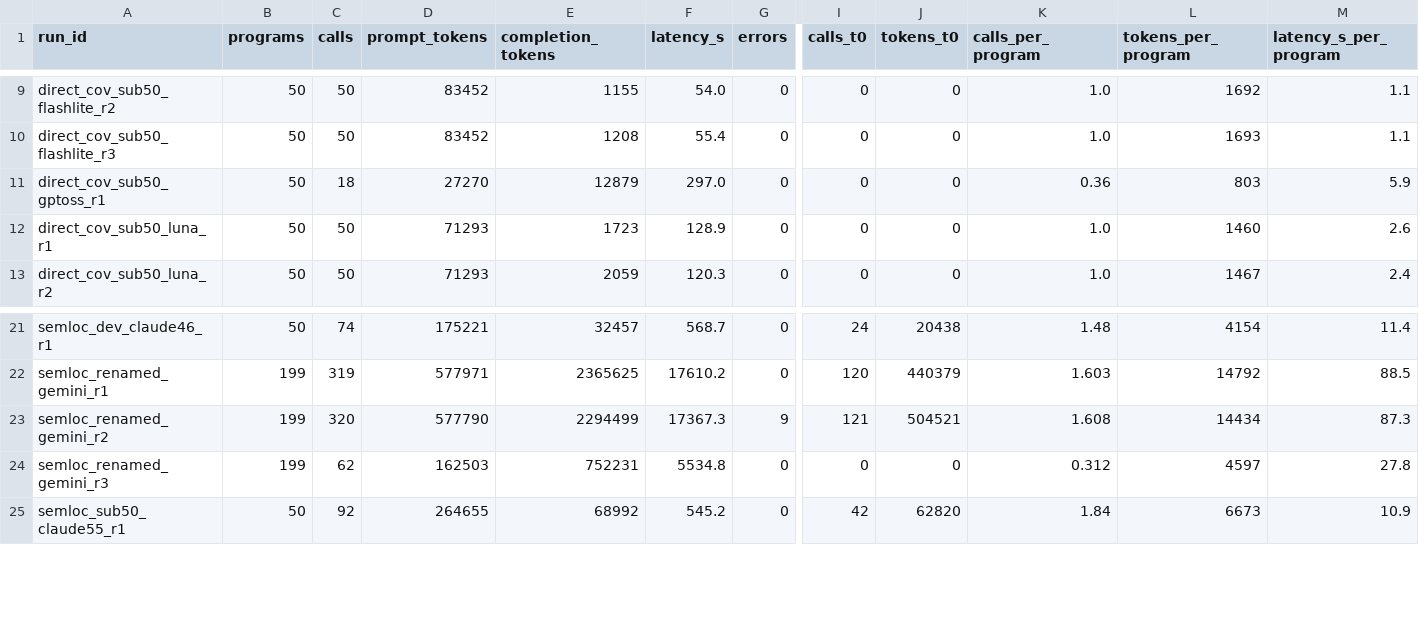
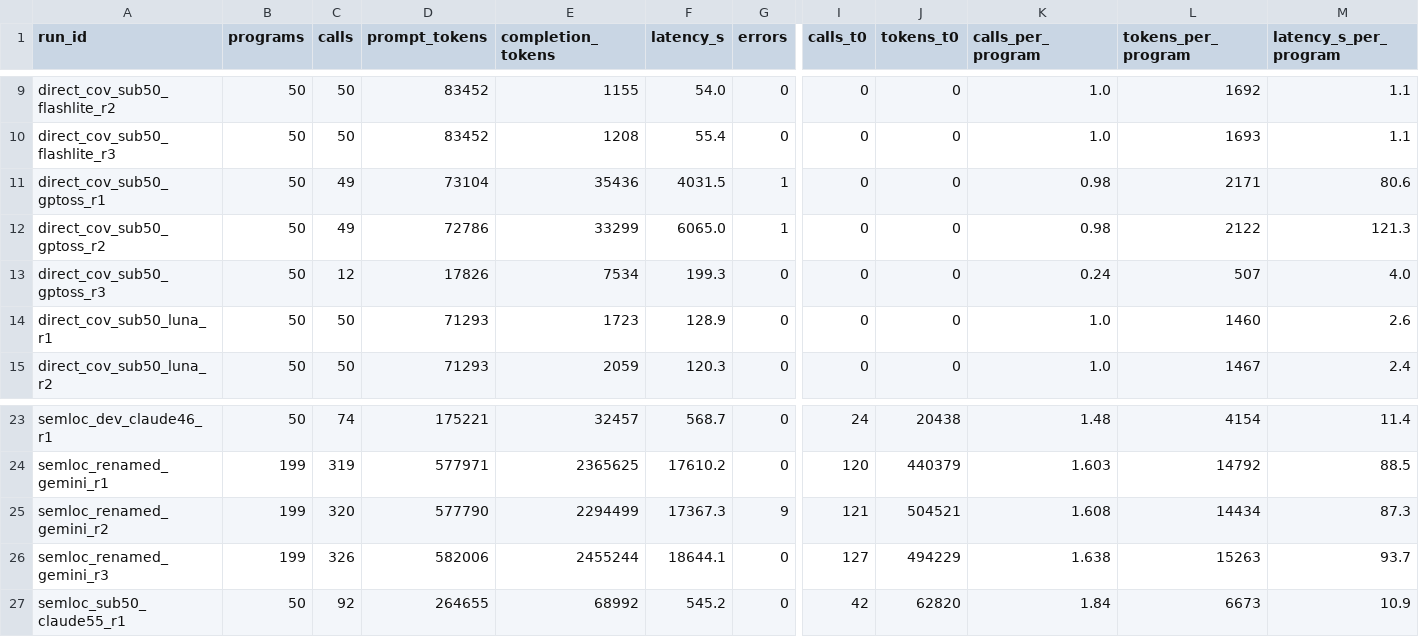
Before and after one commit to doanan293/grounded-or-guessed, a CSV file: data/llm_cost.csv, drawn as a sheet; only a part is shown, gaps mark what is left out; addresses are those after the commit; rows hold the shown columns only; the diff covers the shown part only; the diff names each change by its address in the sheet, - before the commit and + after, or states it on an @@ line.

```diff
--- a/data/llm_cost.csv
+++ b/data/llm_cost.csv
-C11 (calls): 18
+C11 (calls): 49
-D11 (prompt_tokens): 27270
+D11 (prompt_tokens): 73104
-E11 (completion_tokens): 12879
+E11 (completion_tokens): 35436
-F11 (latency_s): 297.0
+F11 (latency_s): 4031.5
-G11 (errors): 0
+G11 (errors): 1
-K11 (calls_per_program): 0.36
+K11 (calls_per_program): 0.98
-L11 (tokens_per_program): 803
+L11 (tokens_per_program): 2171
-M11 (latency_s_per_program): 5.9
+M11 (latency_s_per_program): 80.6
+row 12: direct_cov_sub50_gptoss_r2 | 50 | 49 | 72786 | 33299 | 6065.0 | 1 | 0 | 0 | 0.98 | 2122 | 121.3
+row 13: direct_cov_sub50_gptoss_r3 | 50 | 12 | 17826 | 7534 | 199.3 | 0 | 0 | 0 | 0.24 | 507 | 4.0
-C26 (calls): 62
+C26 (calls): 326
-D26 (prompt_tokens): 162503
+D26 (prompt_tokens): 582006
-E26 (completion_tokens): 752231
+E26 (completion_tokens): 2455244
-F26 (latency_s): 5534.8
+F26 (latency_s): 18644.1
-I26 (calls_t0): 0
+I26 (calls_t0): 127
-J26 (tokens_t0): 0
+J26 (tokens_t0): 494229
-K26 (calls_per_program): 0.312
+K26 (calls_per_program): 1.638
-L26 (tokens_per_program): 4597
+L26 (tokens_per_program): 15263
-M26 (latency_s_per_program): 27.8
+M26 (latency_s_per_program): 93.7
```
Also changed, not shown: 27 edited cells elsewhere in this file, data/pareto.csv, data/rq3_families.csv, 16 other files.
